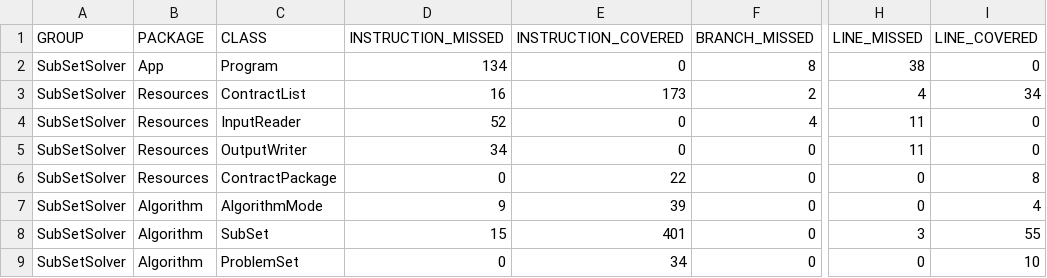
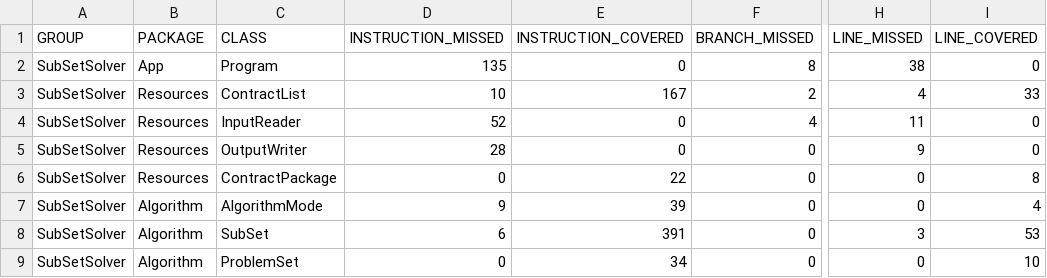
Before and after one commit to DanielHara/SubSetProblem, a CSV file: target/site/jacoco/jacoco.csv, drawn as a sheet; only a part is shown, gaps mark what is left out; the diff names each change by its address in the sheet, - before the commit and + after, or states it on an @@ line.

```diff
--- a/target/site/jacoco/jacoco.csv
+++ b/target/site/jacoco/jacoco.csv
-D2 (INSTRUCTION_MISSED): 134
+D2 (INSTRUCTION_MISSED): 135
-D3 (INSTRUCTION_MISSED): 16
+D3 (INSTRUCTION_MISSED): 10
-E3 (INSTRUCTION_COVERED): 173
+E3 (INSTRUCTION_COVERED): 167
-I3 (LINE_COVERED): 34
+I3 (LINE_COVERED): 33
-D5 (INSTRUCTION_MISSED): 34
+D5 (INSTRUCTION_MISSED): 28
-H5 (LINE_MISSED): 11
+H5 (LINE_MISSED): 9
-D8 (INSTRUCTION_MISSED): 15
+D8 (INSTRUCTION_MISSED): 6
-E8 (INSTRUCTION_COVERED): 401
+E8 (INSTRUCTION_COVERED): 391
-I8 (LINE_COVERED): 55
+I8 (LINE_COVERED): 53
```
Also changed, not shown: 46 other files.
